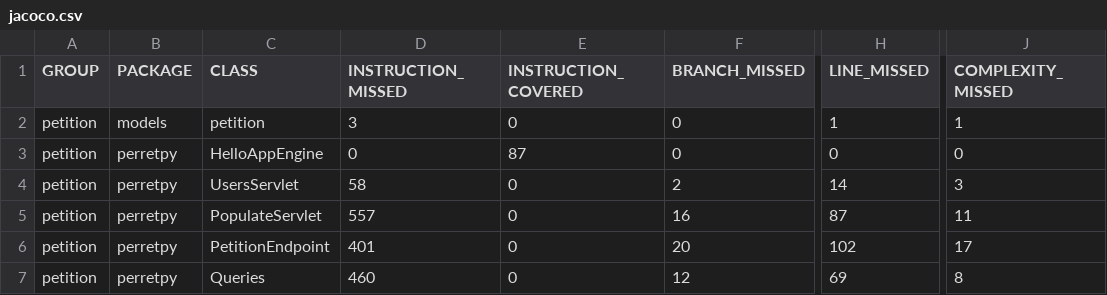
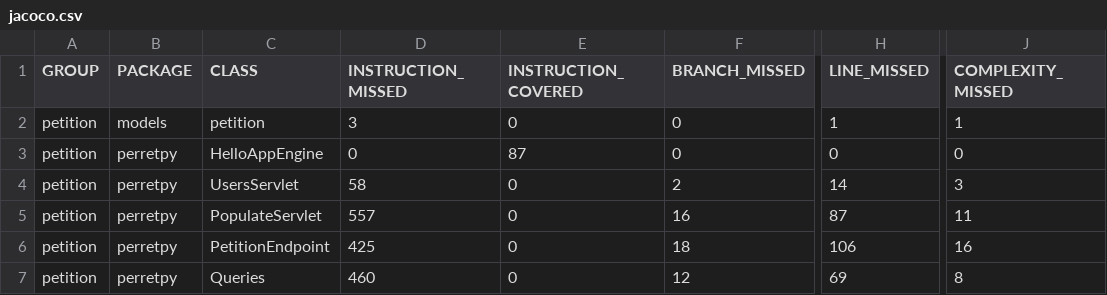
Before and after one commit to PERRETPY/petition_back, a CSV file: target/site/jacoco/jacoco.csv, drawn as a sheet; only a part is shown, gaps mark what is left out; the diff names each change by its address in the sheet, - before the commit and + after, or states it on an @@ line.

```diff
--- a/target/site/jacoco/jacoco.csv
+++ b/target/site/jacoco/jacoco.csv
-D6 (INSTRUCTION_MISSED): 401
+D6 (INSTRUCTION_MISSED): 425
-F6 (BRANCH_MISSED): 20
+F6 (BRANCH_MISSED): 18
-H6 (LINE_MISSED): 102
+H6 (LINE_MISSED): 106
-J6 (COMPLEXITY_MISSED): 17
+J6 (COMPLEXITY_MISSED): 16
```
Also changed, not shown: 12 other files.
